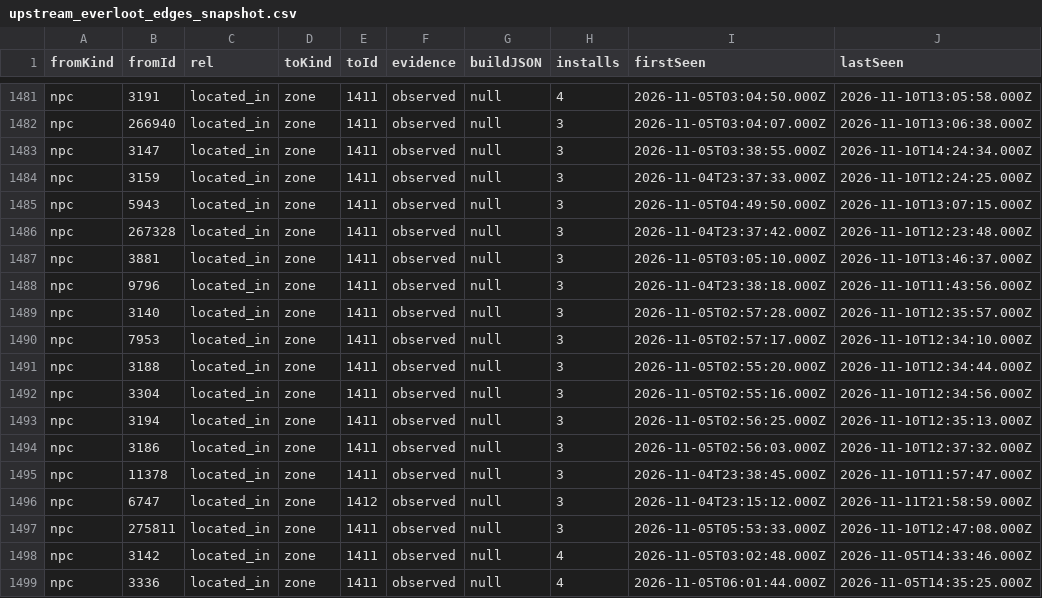
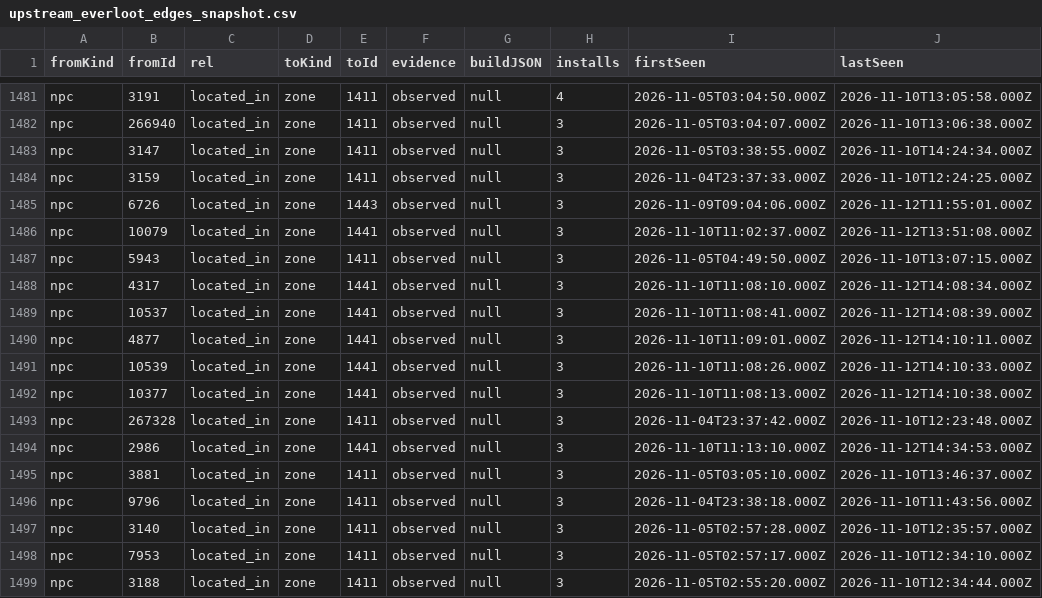
Before and after one commit to magicaddons/getgear, a CSV file: docs/source-audit-1-60/reconciliation-20261109/upstream_everloot_edges_snapshot.csv, drawn as a sheet; only a part is shown, gaps mark what is left out; the shorter side is filled out with more unchanged rows.

```diff
--- a/docs/source-audit-1-60/reconciliation-20261109/upstream_everloot_edges_snapshot.csv
+++ b/docs/source-audit-1-60/reconciliation-20261109/upstream_everloot_edges_snapshot.csv
@@ -1484,4 +1484,12 @@ npc,3147,located_in,zone,1411,observed,null,3,2026-11-05T03:38:55.000Z,2026-11-1
 npc,3159,located_in,zone,1411,observed,null,3,2026-11-04T23:37:33.000Z,2026-11-10T12:24:25.000Z
+npc,6726,located_in,zone,1443,observed,null,3,2026-11-09T09:04:06.000Z,2026-11-12T11:55:01.000Z
+npc,10079,located_in,zone,1441,observed,null,3,2026-11-10T11:02:37.000Z,2026-11-12T13:51:08.000Z
 npc,5943,located_in,zone,1411,observed,null,3,2026-11-05T04:49:50.000Z,2026-11-10T13:07:15.000Z
+npc,4317,located_in,zone,1441,observed,null,3,2026-11-10T11:08:10.000Z,2026-11-12T14:08:34.000Z
+npc,10537,located_in,zone,1441,observed,null,3,2026-11-10T11:08:41.000Z,2026-11-12T14:08:39.000Z
+npc,4877,located_in,zone,1441,observed,null,3,2026-11-10T11:09:01.000Z,2026-11-12T14:10:11.000Z
+npc,10539,located_in,zone,1441,observed,null,3,2026-11-10T11:08:26.000Z,2026-11-12T14:10:33.000Z
+npc,10377,located_in,zone,1441,observed,null,3,2026-11-10T11:08:13.000Z,2026-11-12T14:10:38.000Z
 npc,267328,located_in,zone,1411,observed,null,3,2026-11-04T23:37:42.000Z,2026-11-10T12:23:48.000Z
+npc,2986,located_in,zone,1441,observed,null,3,2026-11-10T11:13:10.000Z,2026-11-12T14:34:53.000Z
 npc,3881,located_in,zone,1411,observed,null,3,2026-11-05T03:05:10.000Z,2026-11-10T13:46:37.000Z
```
Also changed, not shown: docs/source-audit-1-60/reconciliation-20261109/additional_catalogue_coverage_candidates.csv, docs/source-audit-1-60/reconciliation-20261109/additional_catalogue_research_queue.csv, 42 other files.
